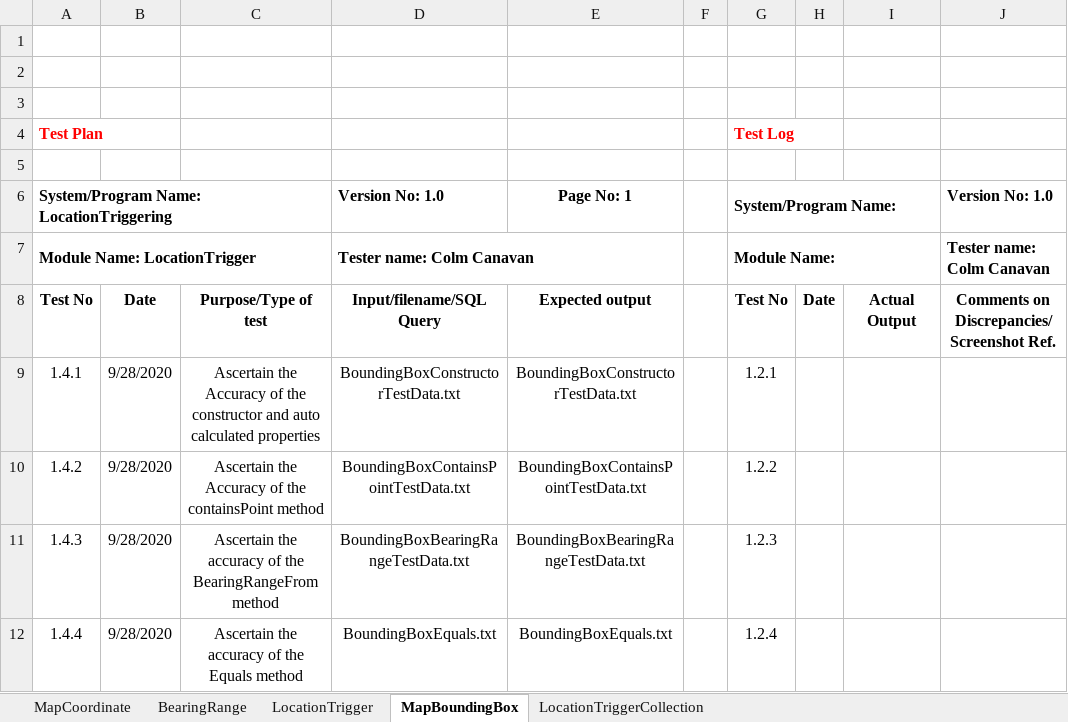
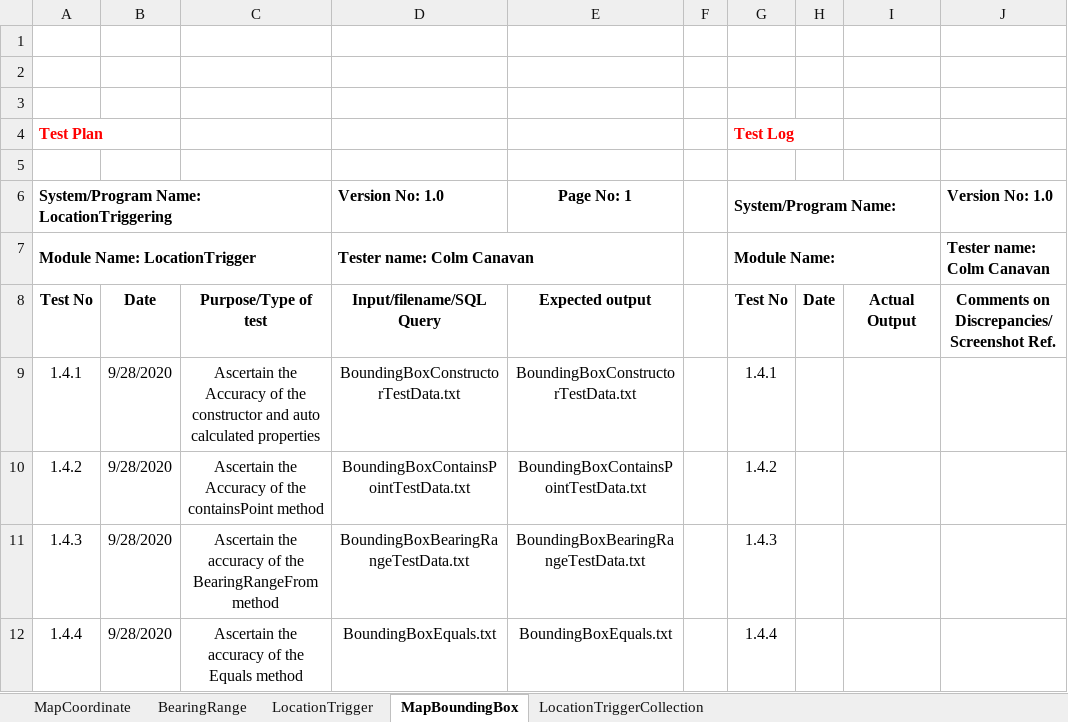
Before and after one commit to ichijikuibo/LocationTriggering, an Excel workbook: Documents/TestPlan.xlsx, sheet MapBoundingBox, drawn as a sheet; only a part is shown; values as stored, in another font and other column widths than the file's, no borders; the diff names each change by its address in the sheet, - before the commit and + after, or states it on an @@ line.

```diff
--- a/Documents/TestPlan.xlsx (sheet MapBoundingBox)
+++ b/Documents/TestPlan.xlsx (sheet MapBoundingBox)
-G9: 1.2.1
+G9: 1.4.1
-G10: 1.2.2
+G10: 1.4.2
-G11: 1.2.3
+G11: 1.4.3
-G12: 1.2.4
+G12: 1.4.4
```
Also changed, not shown: sheet LocationTrigger, 23 other files.
